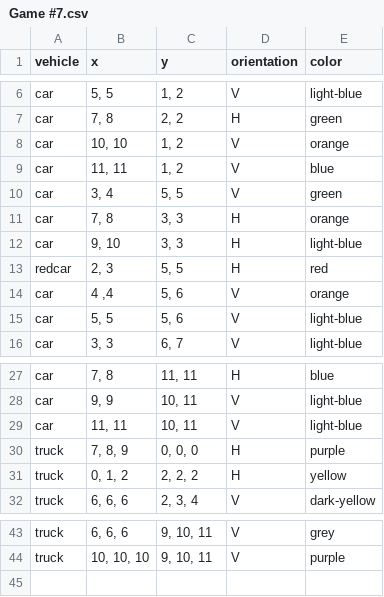
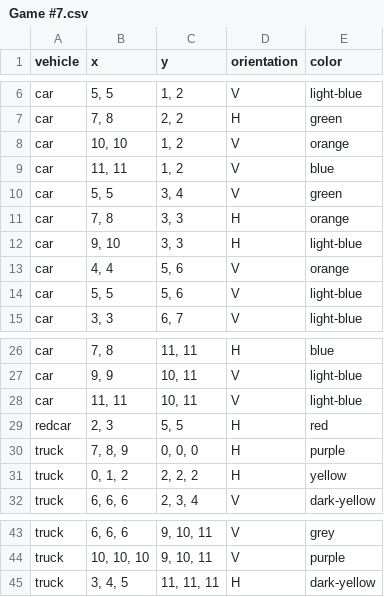
Before and after one commit to ElineJ/TeamFEW, a CSV file: datasets/Game #7.csv, drawn as a sheet; only a part is shown, gaps mark what is left out; addresses are those after the commit; the diff names each change by its address in the sheet, - before the commit and + after, or states it on an @@ line.

Commit message:
Fixed all games and colors for the visualization

```diff
--- a/datasets/Game #7.csv
+++ b/datasets/Game #7.csv
-B10 (x): 3, 4
+B10 (x): 5, 5
-C10 (y): 5, 5
+C10 (y): 3, 4
-B13 (x): 4 ,4
+B13 (x): 4, 4
@@ row 13 moved to row 29: redcar @@
+row 45: truck | 3, 4, 5 | 11, 11, 11 | H | dark-yellow
```
Also changed, not shown: datasets/Game #1.csv, datasets/Game #2.csv, 5 other files.
